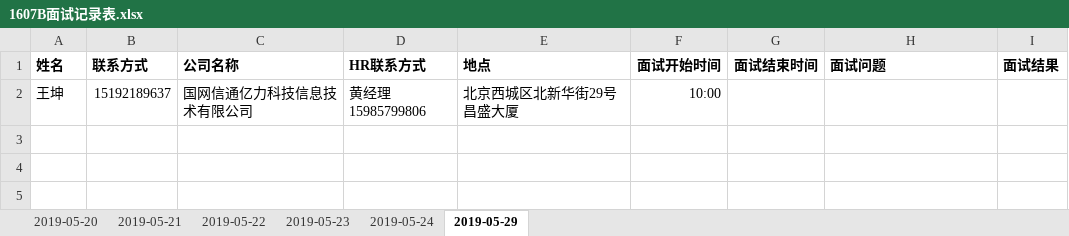
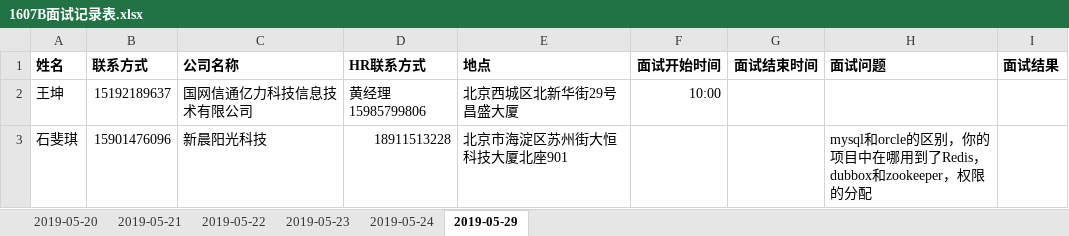
Before and after one commit to glc666/1607B, an Excel workbook: 1607B面试记录表.xlsx, sheet 2019-05-29, drawn as a sheet; values as stored, in another font and other column widths than the file's, no borders; the diff names each change by its address in the sheet, - before the commit and + after, or states it on an @@ line.

Commit message:
新晨阳光科技

```diff
--- a/1607B面试记录表.xlsx (sheet 2019-05-29)
+++ b/1607B面试记录表.xlsx (sheet 2019-05-29)
+row 3: 石斐琪 | 15901476096 | 新晨阳光科技 | 18911513228 | 北京市海淀区苏州街大恒科技大厦北座901 |  |  | mysql和orcle的区别，你的项目中在哪用到了Redis，dubbox和zookeeper，权限的分配
```
